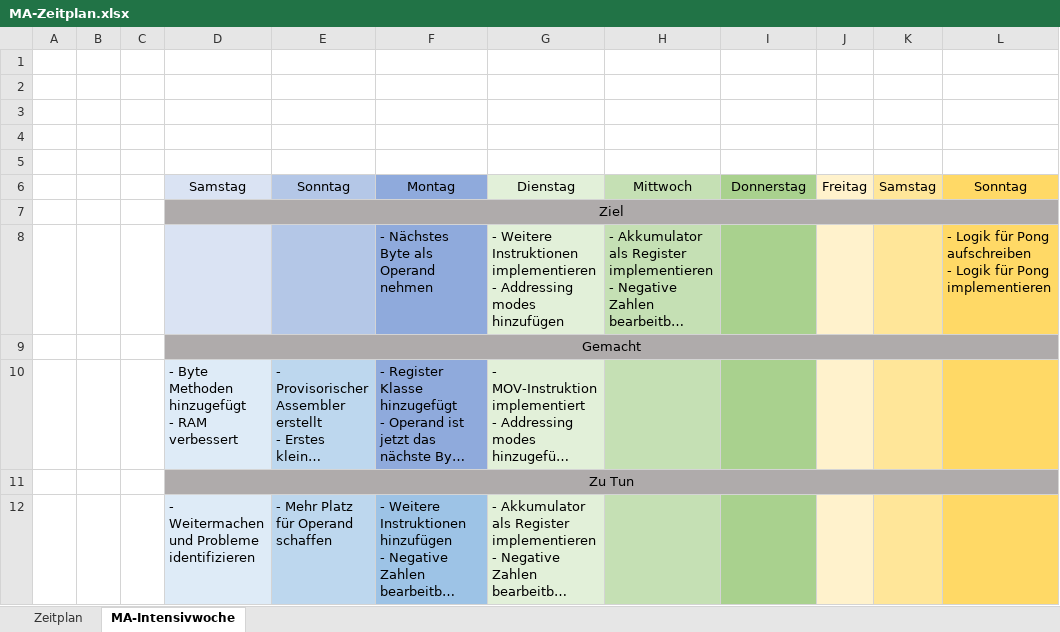
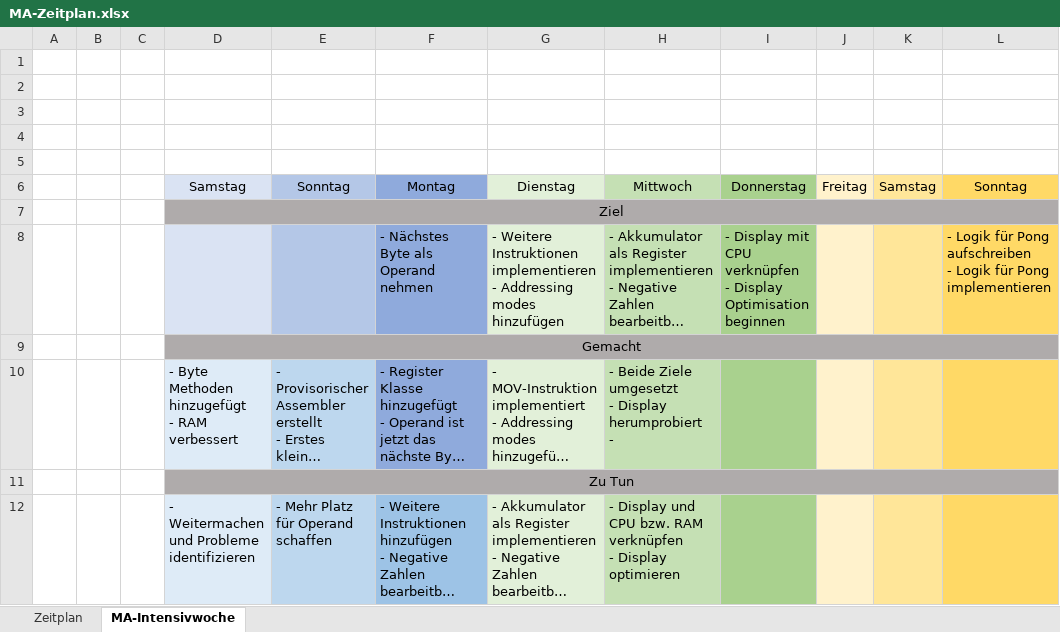
Before and after one commit to maliknie/emulator-in-python, an Excel workbook: MA-Zeitplan.xlsx, sheet MA-Intensivwoche, drawn as a sheet; long unchanged cells end in …; values as stored, in another font and other column widths than the file's, no borders; ↵ is a line break in a cell; the diff names each change by its address in the sheet, - before the commit and + after, or states it on an @@ line.

Commit message:
feat: Display hinzugefügt (noch nicht verknüpft).

```diff
--- a/MA-Zeitplan.xlsx (sheet MA-Intensivwoche)
+++ b/MA-Zeitplan.xlsx (sheet MA-Intensivwoche)
-I8: (empty)
+I8: - Display mit CPU verknüpfen ↵ - Display Optimisation beginnen
-H10: (empty)
+H10: - Beide Ziele umgesetzt ↵ - Display herumprobiert ↵ -
-H12: (empty)
+H12: - Display und CPU bzw. RAM verknüpfen ↵ - Display optimieren
```
Also changed, not shown: 4 other files.
